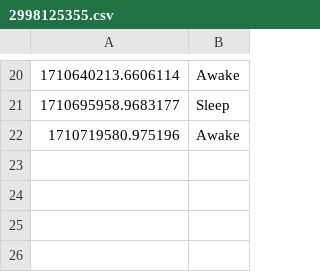
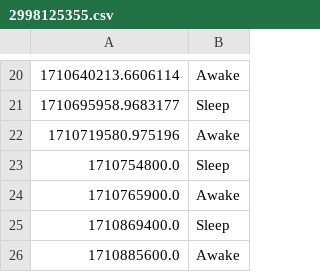
Before and after one commit to DaBiGu/Bi_Gu-bot, a CSV file: src/data/sleep/user_data/2998125355.csv, drawn as a sheet; only a part is shown, gaps mark what is left out.

```diff
--- a/src/data/sleep/user_data/2998125355.csv
+++ b/src/data/sleep/user_data/2998125355.csv
@@ -22 +22,5 @@
 1710719580.975196,Awake
+1710754800.0,Sleep
+1710765900.0,Awake
+1710869400.0,Sleep
+1710885600.0,Awake
```
Also changed, not shown: src/data/mstbt/mstbt.csv, 5 other files.
